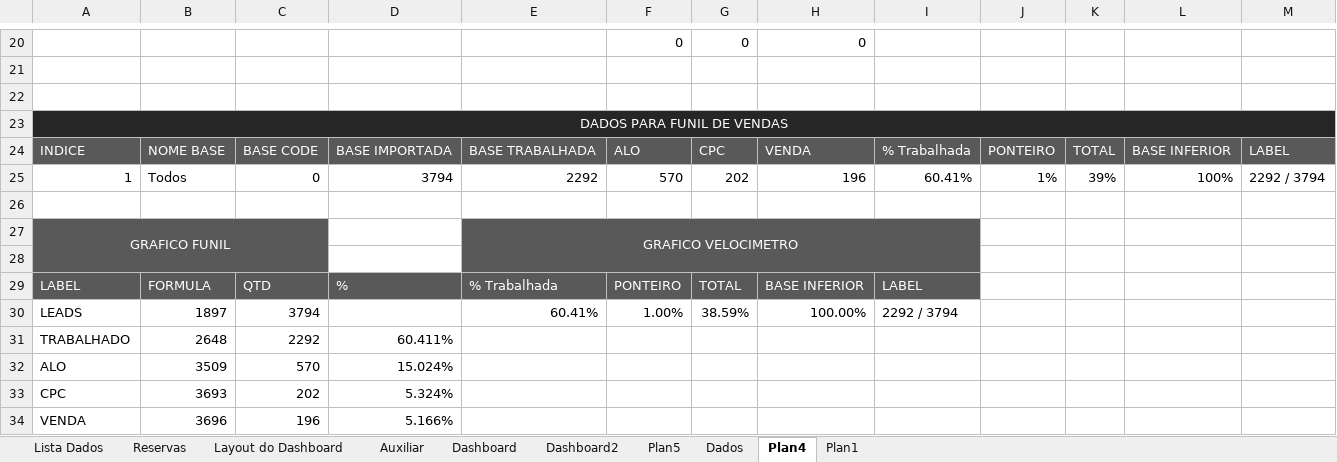
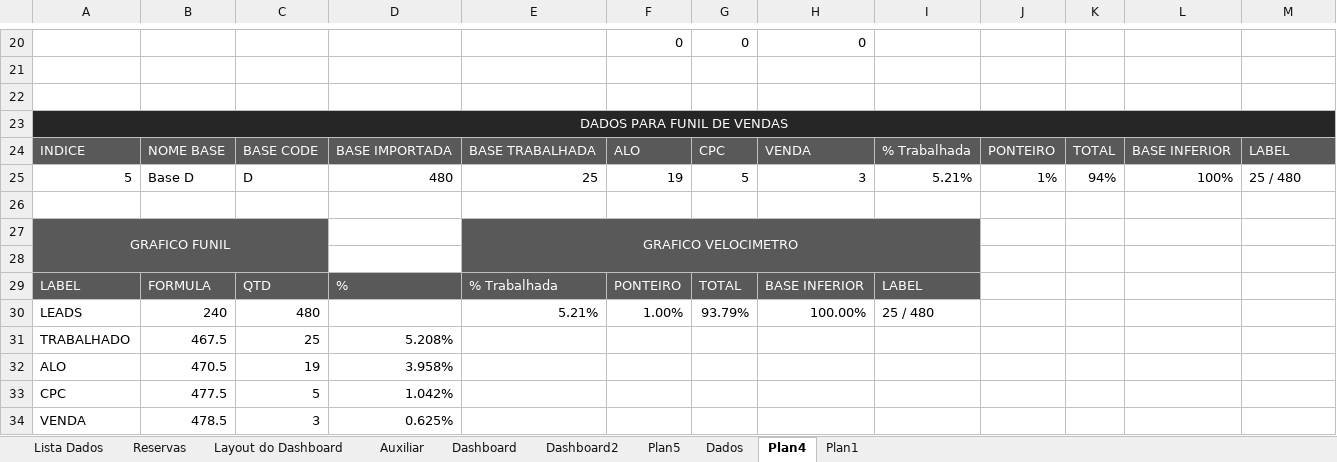
Before and after one commit to jsilvamoises/excel_files, an Excel workbook: Dashboards/dashboards-I-parla-sample.xlsx, sheet Plan4, drawn as a sheet; only a part is shown, gaps mark what is left out; values as stored, in another font and other column widths than the file's, no borders; charts and pictures not drawn; removed rows and columns are numbered as before the commit, all else as after; the diff covers the shown part only; the diff names each change by its address in the sheet, - before the commit and + after, or states it on an @@ line.

Commit message:
Dashboard2

```diff
--- a/Dashboards/dashboards-I-parla-sample.xlsx (sheet Plan4)
+++ b/Dashboards/dashboards-I-parla-sample.xlsx (sheet Plan4)
-row 25: 1 | Todos | 0 | 3794 | 2292 | 570 | 202 | 196 | 60.41% | 1% | 39% | 100% | 2292 / 3794
+row 25: 5 | Base D | D | 480 | 25 | 19 | 5 | 3 | 5.21% | 1% | 94% | 100% | 25 / 480
-B30: 1897
+B30: 240
-C30: 3794
+C30: 480
-E30: 60.41%
+E30: 5.21%
-G30: 38.59%
+G30: 93.79%
-I30: 2292 / 3794
+I30: 25 / 480
-row 31: TRABALHADO | 2648 | 2292 | 60.411%
-row 32: ALO | 3509 | 570 | 15.024%
-row 33: CPC | 3693 | 202 | 5.324%
-row 34: VENDA | 3696 | 196 | 5.166%
+row 31: TRABALHADO | 467.5 | 25 | 5.208%
+row 32: ALO | 470.5 | 19 | 3.958%
+row 33: CPC | 477.5 | 5 | 1.042%
+row 34: VENDA | 478.5 | 3 | 0.625%
```
Also changed, not shown: 63 edited cells elsewhere in this sheet, sheet Dados, charts or pictures, 1 other file.
